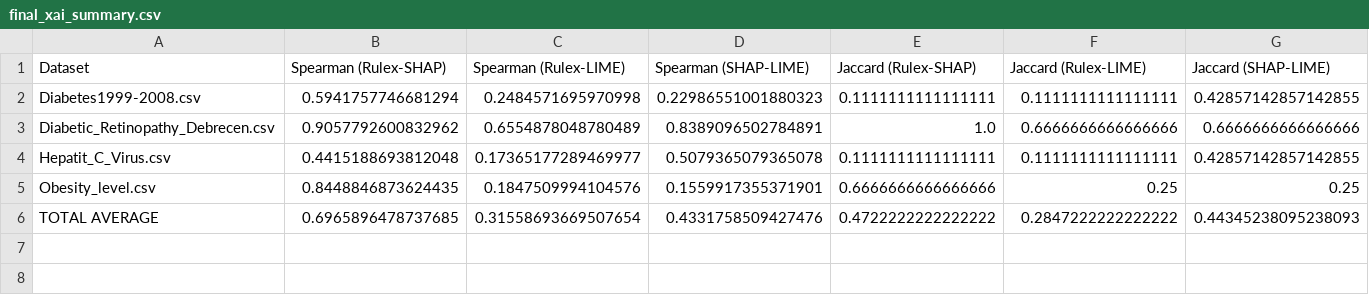
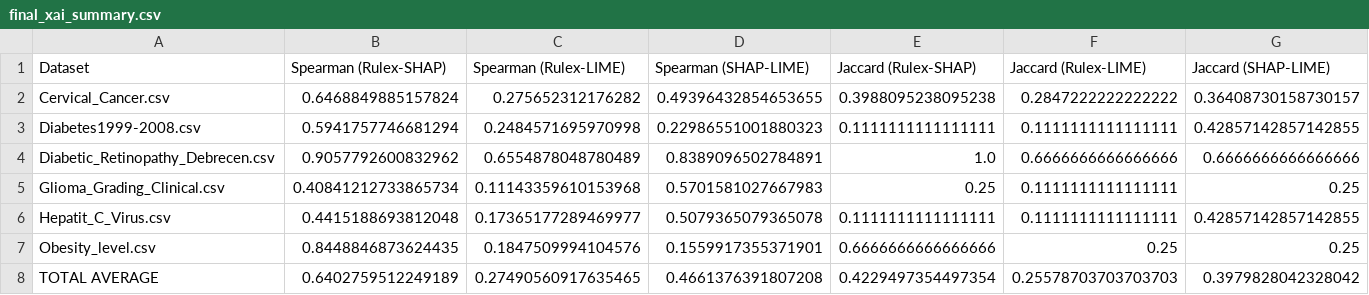
Before and after one commit to MatinehBshakib/logic-learning-machine-xai-comparison-HealthCare, a CSV file: Applying_LIME_-_SHAP_on_public_datasets/outputs__/final_xai_summary.csv, drawn as a sheet.

Commit message:
recalculate glioma and cervical_cancer

```diff
--- a/Applying_LIME_-_SHAP_on_public_datasets/outputs__/final_xai_summary.csv
+++ b/Applying_LIME_-_SHAP_on_public_datasets/outputs__/final_xai_summary.csv
@@ -1,6 +1,8 @@
 Dataset,Spearman (Rulex-SHAP),Spearman (Rulex-LIME),Spearman (SHAP-LIME),Jaccard (Rulex-SHAP),Jaccard (Rulex-LIME),Jaccard (SHAP-LIME)
+Cervical_Cancer.csv,0.6468849885157824,0.275652312176282,0.49396432854653655,0.3988095238095238,0.2847222222222222,0.36408730158730157
 Diabetes1999-2008.csv,0.5941757746681294,0.2484571695970998,0.22986551001880323,0.1111111111111111,0.1111111111111111,0.42857142857142855
 Diabetic_Retinopathy_Debrecen.csv,0.9057792600832962,0.6554878048780489,0.8389096502784891,1.0,0.6666666666666666,0.6666666666666666
+Glioma_Grading_Clinical.csv,0.40841212733865734,0.11143359610153968,0.5701581027667983,0.25,0.1111111111111111,0.25
 Hepatit_C_Virus.csv,0.4415188693812048,0.17365177289469977,0.5079365079365078,0.1111111111111111,0.1111111111111111,0.42857142857142855
 Obesity_level.csv,0.8448846873624435,0.1847509994104576,0.1559917355371901,0.6666666666666666,0.25,0.25
-TOTAL AVERAGE,0.6965896478737685,0.31558693669507654,0.4331758509427476,0.4722222222222222,0.2847222222222222,0.44345238095238093
+TOTAL AVERAGE,0.6402759512249189,0.27490560917635465,0.4661376391807208,0.4229497354497354,0.25578703703703703,0.3979828042328042
```
Also changed, not shown: Applying_LIME_-_SHAP_on_public_datasets/Cervical_Cancer_rulex_ready_data.csv, 4 other files.
